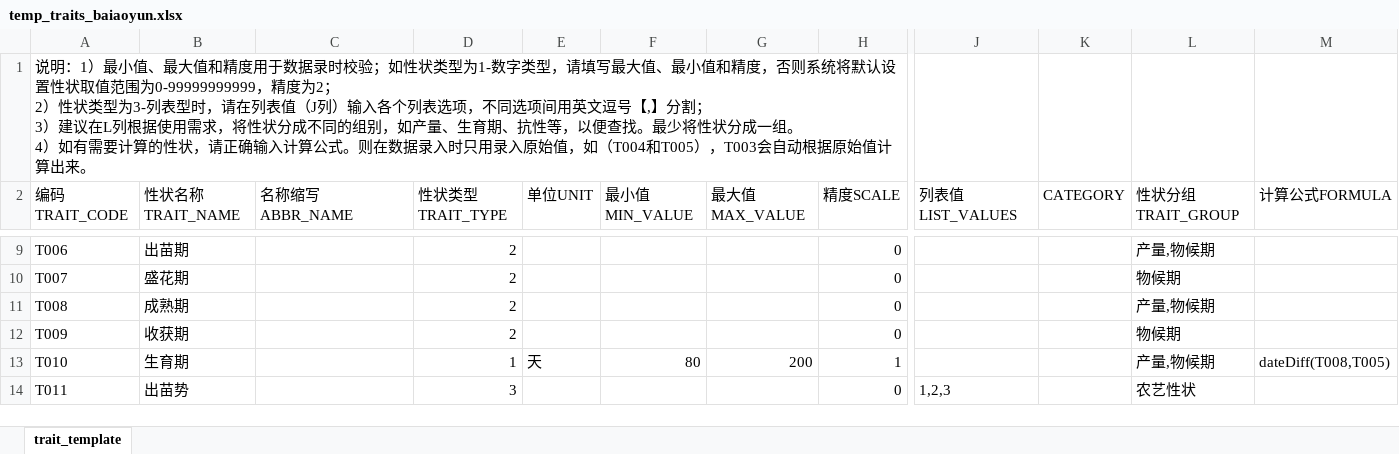
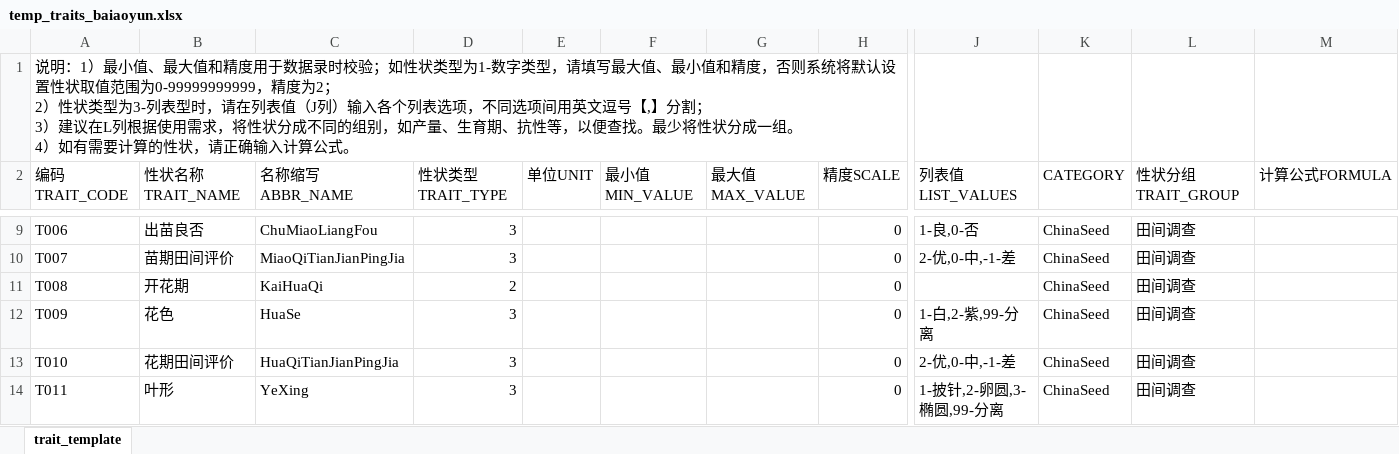
Before and after one commit to zhaoqingsonga/soyplant, an Excel workbook: temp_traits_baiaoyun.xlsx, sheet trait_template, drawn as a sheet; only a part is shown, gaps mark what is left out; values as stored, in another font and other column widths than the file's, no cell formats; table styles not drawn; the diff covers the shown part only; the diff names each change by its address in the sheet, - before the commit and + after, or states it on an @@ line.

```diff
--- a/temp_traits_baiaoyun.xlsx (sheet trait_template)
+++ b/temp_traits_baiaoyun.xlsx (sheet trait_template)
-A1 (编码TRAIT_CODE): …算公式。则在数据录入时只用录入原始值，如（T004和T005），T003会自动根据原始值计算出来。
+A1 (编码TRAIT_CODE): …算公式。
-B9 (性状名称TRAIT_NAME): 出苗期
+B9 (性状名称TRAIT_NAME): 出苗良否
-C9 (名称缩写ABBR_NAME): (empty)
+C9 (名称缩写ABBR_NAME): ChuMiaoLiangFou
-D9:D10 (性状类型TRAIT_TYPE): 2
+D9:D10 (性状类型TRAIT_TYPE): 3
-J9 (列表值LIST_VALUES): (empty)
+J9 (列表值LIST_VALUES): 1-良,0-否
-K9:K14 (CATEGORY): (empty)
+K9:K14 (CATEGORY): ChinaSeed
-L9 (性状分组TRAIT_GROUP): 产量,物候期
+L9 (性状分组TRAIT_GROUP): 田间调查
-B10 (性状名称TRAIT_NAME): 盛花期
+B10 (性状名称TRAIT_NAME): 苗期田间评价
-C10 (名称缩写ABBR_NAME): (empty)
+C10 (名称缩写ABBR_NAME): MiaoQiTianJianPingJia
-J10 (列表值LIST_VALUES): (empty)
+J10 (列表值LIST_VALUES): 2-优,0-中,-1-差
-L10 (性状分组TRAIT_GROUP): 物候期
+L10 (性状分组TRAIT_GROUP): 田间调查
-B11 (性状名称TRAIT_NAME): 成熟期
+B11 (性状名称TRAIT_NAME): 开花期
-C11 (名称缩写ABBR_NAME): (empty)
+C11 (名称缩写ABBR_NAME): KaiHuaQi
-L11 (性状分组TRAIT_GROUP): 产量,物候期
+L11 (性状分组TRAIT_GROUP): 田间调查
-B12 (性状名称TRAIT_NAME): 收获期
+B12 (性状名称TRAIT_NAME): 花色
-C12 (名称缩写ABBR_NAME): (empty)
+C12 (名称缩写ABBR_NAME): HuaSe
-D12 (性状类型TRAIT_TYPE): 2
+D12 (性状类型TRAIT_TYPE): 3
-J12 (列表值LIST_VALUES): (empty)
+J12 (列表值LIST_VALUES): 1-白,2-紫,99-分离
-L12 (性状分组TRAIT_GROUP): 物候期
+L12 (性状分组TRAIT_GROUP): 田间调查
-B13 (性状名称TRAIT_NAME): 生育期
+B13 (性状名称TRAIT_NAME): 花期田间评价
-C13 (名称缩写ABBR_NAME): (empty)
+C13 (名称缩写ABBR_NAME): HuaQiTianJianPingJia
-D13 (性状类型TRAIT_TYPE): 1
+D13 (性状类型TRAIT_TYPE): 3
-E13 (单位UNIT): 天
+E13 (单位UNIT): (empty)
-F13 (最小值MIN_VALUE): 80
+F13 (最小值MIN_VALUE): (empty)
-G13 (最大值MAX_VALUE): 200
+G13 (最大值MAX_VALUE): (empty)
-H13 (精度SCALE): 1
+H13 (精度SCALE): 0
-J13 (列表值LIST_VALUES): (empty)
+J13 (列表值LIST_VALUES): 2-优,0-中,-1-差
-L13 (性状分组TRAIT_GROUP): 产量,物候期
+L13 (性状分组TRAIT_GROUP): 田间调查
-M13 (计算公式FORMULA): dateDiff(T008,T005)
+M13 (计算公式FORMULA): (empty)
-B14 (性状名称TRAIT_NAME): 出苗势
+B14 (性状名称TRAIT_NAME): 叶形
-C14 (名称缩写ABBR_NAME): (empty)
+C14 (名称缩写ABBR_NAME): YeXing
-J14 (列表值LIST_VALUES): 1,2,3
+J14 (列表值LIST_VALUES): 1-披针,2-卵圆,3-椭圆,99-分离
-L14 (性状分组TRAIT_GROUP): 农艺性状
+L14 (性状分组TRAIT_GROUP): 田间调查
```
Also changed, not shown: 11 added rows, 49 removed rows and 547 edited cells elsewhere in this sheet, cell formats, 14 other files.
